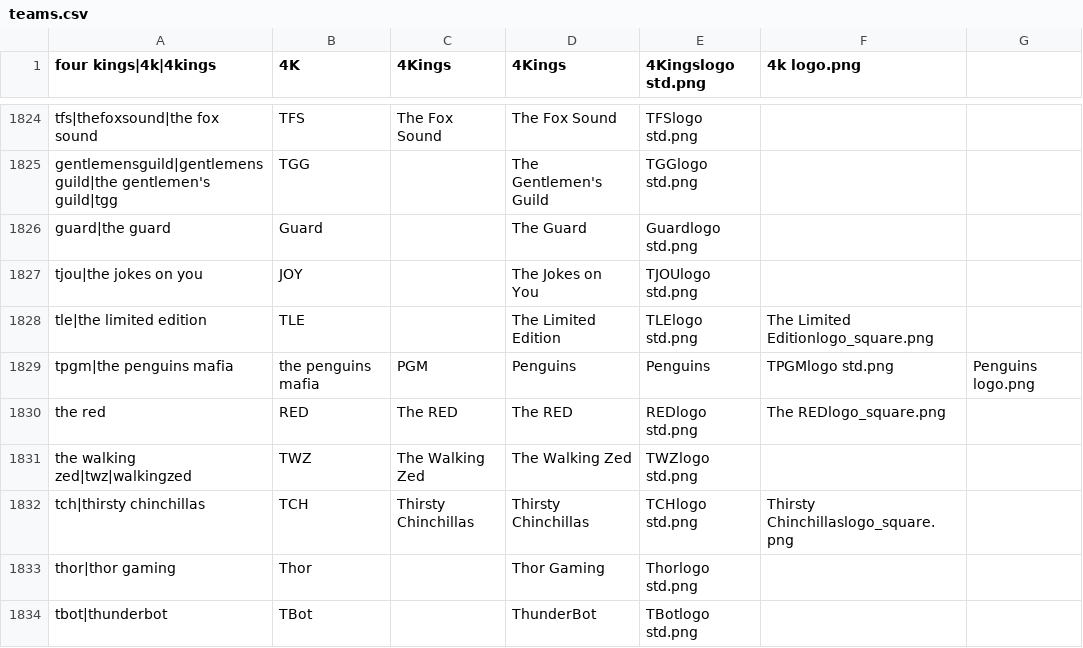
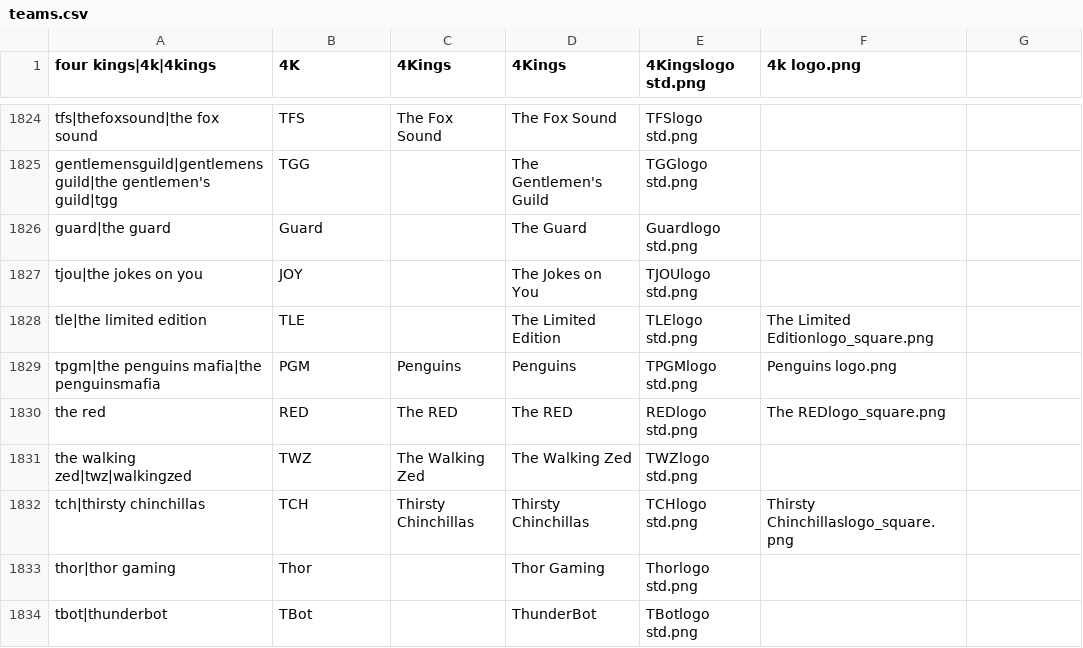
Before and after one commit to dominguesmarco/MediaWiki-TeamParserFunction, a CSV file: teams.csv, drawn as a sheet; only a part is shown, gaps mark what is left out.

Commit message:
Fixed small icon for Penguins

```diff
--- a/teams.csv
+++ b/teams.csv
@@ -1828,3 +1828,3 @@ tjou|the jokes on you,JOY,,The Jokes on You,TJOUlogo std.png,
 tle|the limited edition,TLE,,The Limited Edition,TLElogo std.png,The Limited Editionlogo_square.png
-tpgm|the penguins mafia,the penguins mafia,PGM,Penguins,Penguins,TPGMlogo std.png,Penguins logo.png
+tpgm|the penguins mafia|the penguinsmafia,PGM,Penguins,Penguins,TPGMlogo std.png,Penguins logo.png
 the red,RED,The RED,The RED,REDlogo std.png,The REDlogo_square.png
```
